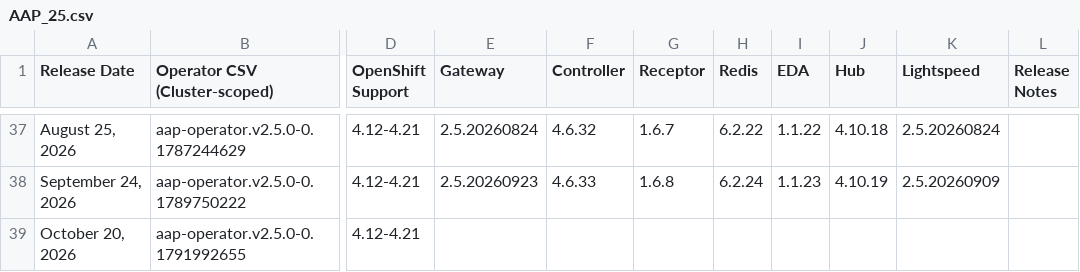
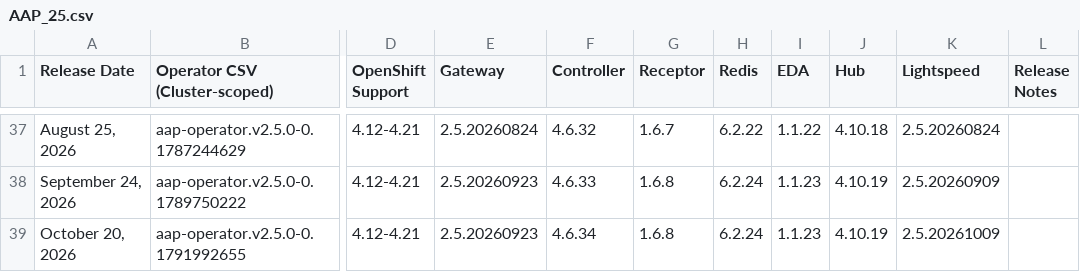
Before and after one commit to lennysh/aap-openshift-compatibility-matrix, a CSV file: data/AAP_25.csv, drawn as a sheet; only a part is shown, gaps mark what is left out; the diff names each change by its address in the sheet, - before the commit and + after, or states it on an @@ line.

Commit message:
Update files: data/AAP_24.csv data/AAP_25.csv

```diff
--- a/data/AAP_25.csv
+++ b/data/AAP_25.csv
-E39 (Gateway): (empty)
+E39 (Gateway): 2.5.20260923
-F39 (Controller): (empty)
+F39 (Controller): 4.6.34
-G39 (Receptor): (empty)
+G39 (Receptor): 1.6.8
-H39 (Redis): (empty)
+H39 (Redis): 6.2.24
-I39 (EDA): (empty)
+I39 (EDA): 1.1.23
-J39 (Hub): (empty)
+J39 (Hub): 4.10.19
-K39 (Lightspeed): (empty)
+K39 (Lightspeed): 2.5.20261009
```
Also changed, not shown: data/AAP_24.csv.
